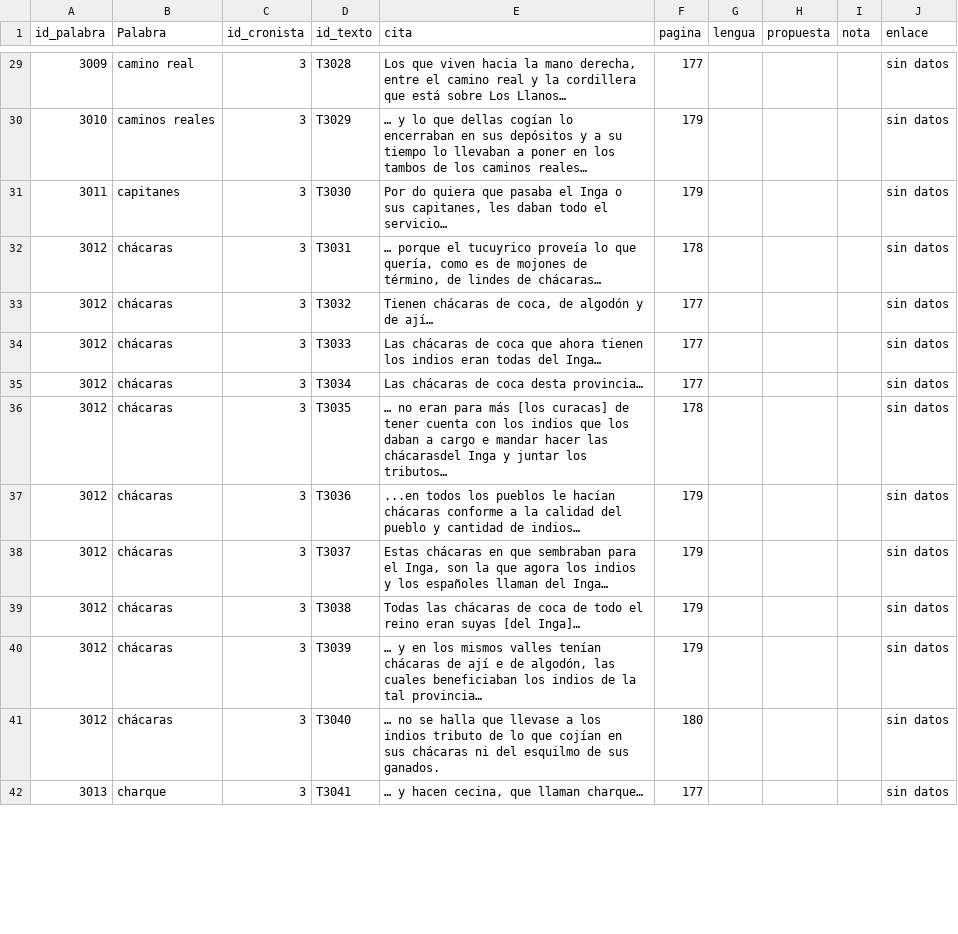
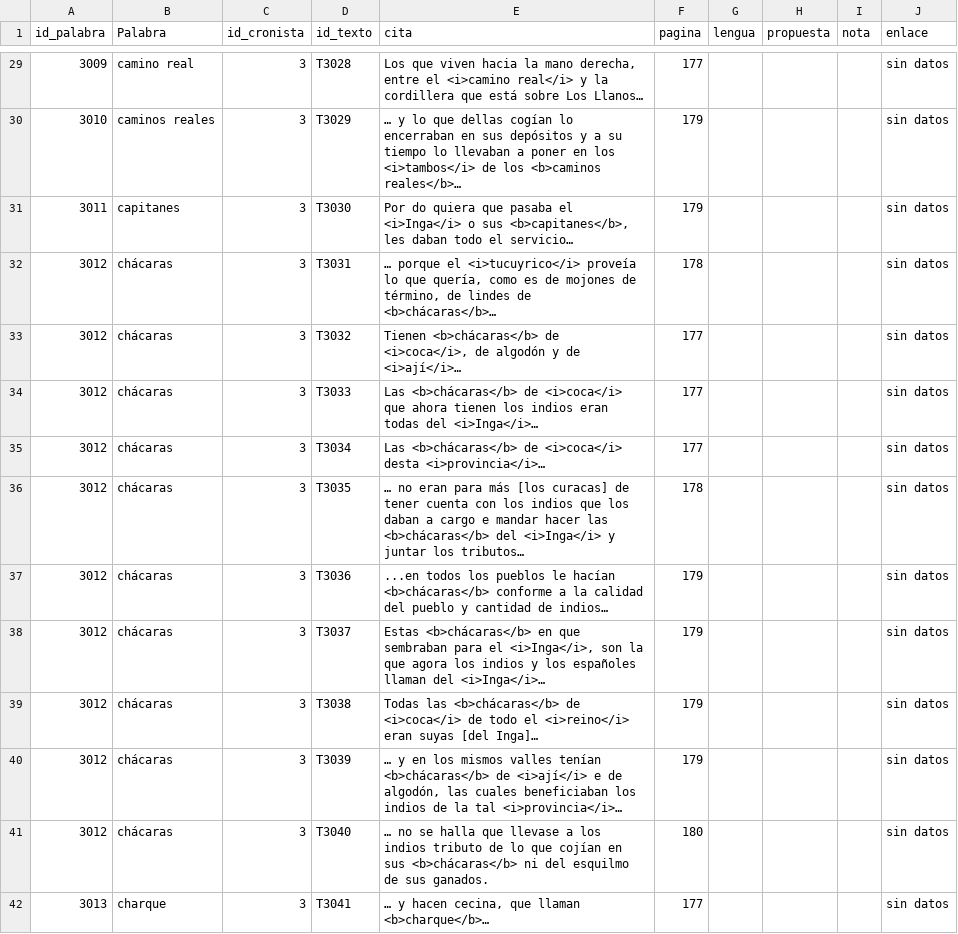
Before and after one commit to glosascroniquenses/Glosario, a CSV file: _data/cronista03.csv, drawn as a sheet; only a part is shown, gaps mark what is left out; the diff covers the shown part only.

```diff
--- a/_data/cronista03.csv
+++ b/_data/cronista03.csv
@@ -29,14 +29,14 @@ id_palabra,"Palabra","id_cronista","id_texto","cita","pagina","lengua","propuest
-3009,"camino real","3","T3028","Los que viven hacia la mano derecha, entre el camino real y la cordillera que está sobre Los Llanos…","177","","","","sin datos"
-3010,"caminos reales","3","T3029","… y lo que dellas cogían lo encerraban en sus depósitos y a su tiempo lo llevaban a poner en los tambos de los caminos reales…","179","","","","sin datos"
-3011,"capitanes","3","T3030","Por do quiera que pasaba el Inga o sus capitanes, les daban todo el servicio…","179","","","","sin datos"
-3012,"chácaras","3","T3031","… porque el tucuyrico proveía lo que quería, como es de mojones de término, de lindes de chácaras…","178","","","","sin datos"
-3012,"chácaras","3","T3032","Tienen chácaras de coca, de algodón y de ají…","177","","","","sin datos"
-3012,"chácaras","3","T3033","Las chácaras de coca que ahora tienen los indios eran todas del Inga…","177","","","","sin datos"
-3012,"chácaras","3","T3034","Las chácaras de coca desta provincia…","177","","","","sin datos"
-3012,"chácaras","3","T3035","… no eran para más [los curacas] de tener cuenta con los indios que los daban a cargo e mandar hacer las chácarasdel Inga y juntar los tributos…","178","","","","sin datos"
-3012,"chácaras","3","T3036","...en todos los pueblos le hacían chácaras conforme a la calidad del pueblo y cantidad de indios…","179","","","","sin datos"
-3012,"chácaras","3","T3037","Estas chácaras en que sembraban para el Inga, son la que agora los indios y los españoles llaman del Inga…","179","","","","sin datos"
-3012,"chácaras","3","T3038","Todas las chácaras de coca de todo el reino eran suyas [del Inga]…","179","","","","sin datos"
-3012,"chácaras","3","T3039","… y en los mismos valles tenían chácaras de ají e de algodón, las cuales beneficiaban los indios de la tal provincia…","179","","","","sin datos"
-3012,"chácaras","3","T3040","… no se halla que llevase a los indios tributo de lo que cojían en sus chácaras ni del esquilmo de sus ganados.","180","","","","sin datos"
-3013,"charque","3","T3041","… y hacen cecina, que llaman charque…","177","","","","sin datos"
+3009,"camino real","3","T3028","Los que viven hacia la mano derecha, entre el <i>camino real</i> y la cordillera que está sobre Los Llanos…","177","","","","sin datos"
+3010,"caminos reales","3","T3029","… y lo que dellas cogían lo encerraban en sus depósitos y a su tiempo lo llevaban a poner en los <i>tambos</i> de los <b>caminos reales</b>…","179","","","","sin datos"
+3011,"capitanes","3","T3030","Por do quiera que pasaba el <i>Inga</i> o sus <b>capitanes</b>, les daban todo el servicio…","179","","","","sin datos"
+3012,"chácaras","3","T3031","… porque el <i>tucuyrico</i> proveía lo que quería, como es de mojones de término, de lindes de <b>chácaras</b>…","178","","","","sin datos"
+3012,"chácaras","3","T3032","Tienen <b>chácaras</b> de <i>coca</i>, de algodón y de <i>ají</i>…","177","","","","sin datos"
+3012,"chácaras","3","T3033","Las <b>chácaras</b> de <i>coca</i> que ahora tienen los indios eran todas del <i>Inga</i>…","177","","","","sin datos"
+3012,"chácaras","3","T3034","Las <b>chácaras</b> de <i>coca</i> desta <i>provincia</i>…","177","","","","sin datos"
+3012,"chácaras","3","T3035","… no eran para más [los curacas] de tener cuenta con los indios que los daban a cargo e mandar hacer las <b>chácaras</b> del <i>Inga</i> y juntar los tributos…","178","","","","sin datos"
+3012,"chácaras","3","T3036","...en todos los pueblos le hacían <b>chácaras</b> conforme a la calidad del pueblo y cantidad de indios… ","179","","","","sin datos"
+3012,"chácaras","3","T3037","Estas <b>chácaras</b> en que sembraban para el <i>Inga</i>, son la que agora los indios y los españoles llaman del <i>Inga</i>…","179","","","","sin datos"
+3012,"chácaras","3","T3038","Todas las <b>chácaras</b> de <i>coca</i> de todo el <i>reino</i> eran suyas [del Inga]…","179","","","","sin datos"
+3012,"chácaras","3","T3039","… y en los mismos valles tenían <b>chácaras</b> de <i>ají</i> e de algodón, las cuales beneficiaban los indios de la tal <i>provincia</i>…","179","","","","sin datos"
+3012,"chácaras","3","T3040","… no se halla que llevase a los indios tributo de lo que cojían en sus <b>chácaras</b> ni del esquilmo de sus ganados.","180","","","","sin datos"
+3013,"charque","3","T3041","… y hacen cecina, que llaman <b>charque</b>…","177","","","","sin datos"
```
Also changed, not shown: 113 edited cells elsewhere in this file.
